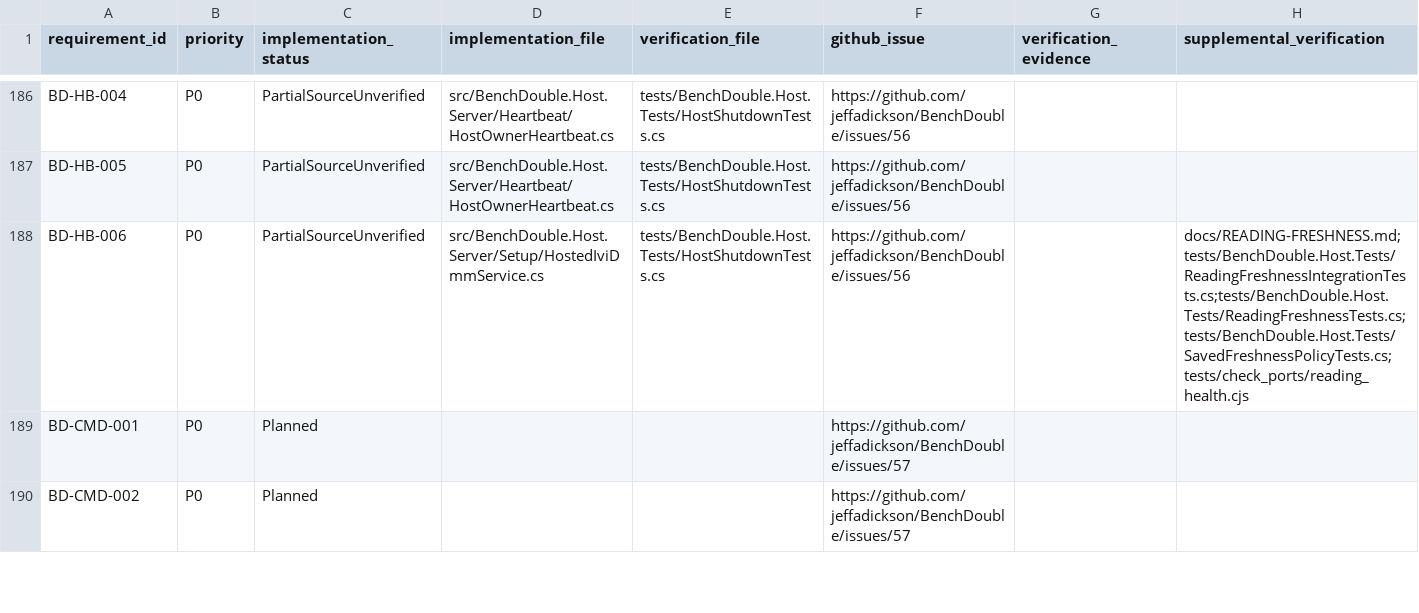
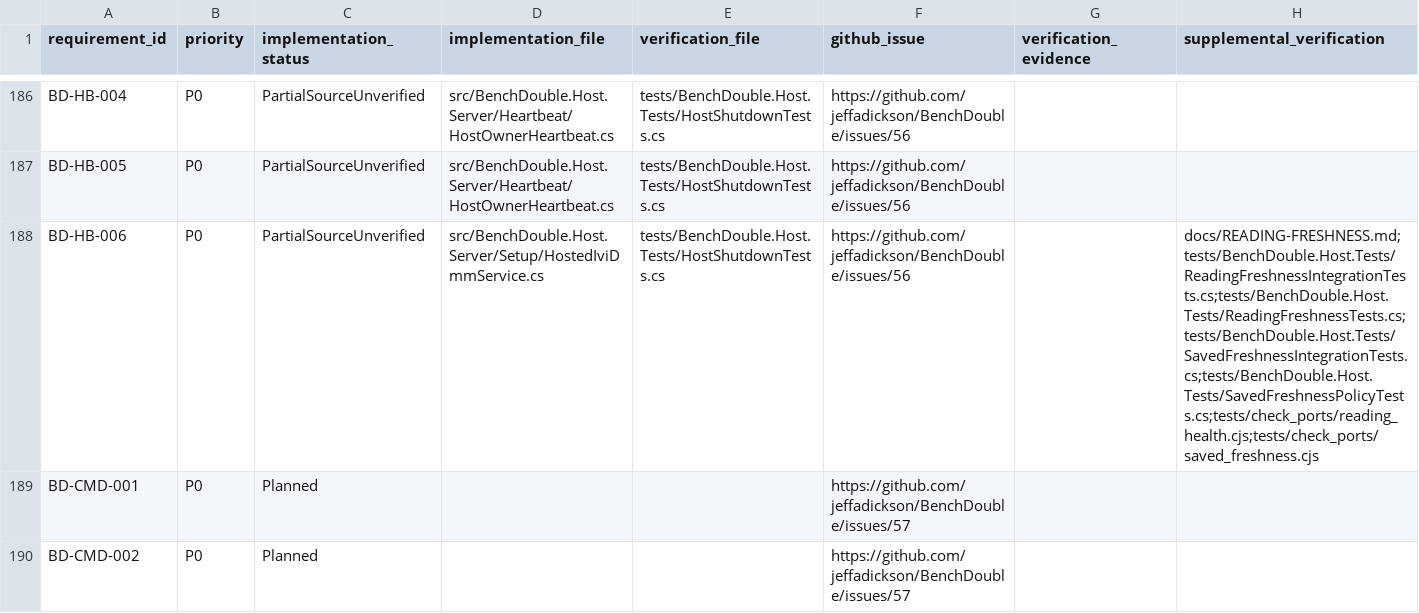
Before and after one commit to jeffadickson/BenchForge, a CSV file: requirements/traceability.csv, drawn as a sheet; only a part is shown, gaps mark what is left out.

```diff
--- a/requirements/traceability.csv
+++ b/requirements/traceability.csv
@@ -187,3 +187,3 @@ BD-HB-004,P0,PartialSourceUnverified,src/BenchDouble.Host.Server/Heartbeat/HostO
 BD-HB-005,P0,PartialSourceUnverified,src/BenchDouble.Host.Server/Heartbeat/HostOwnerHeartbeat.cs,tests/BenchDouble.Host.Tests/HostShutdownTests.cs,https://github.com/jeffadickson/BenchDouble/issues/56,,
-BD-HB-006,P0,PartialSourceUnverified,src/BenchDouble.Host.Server/Setup/HostedIviDmmService.cs,tests/BenchDouble.Host.Tests/HostShutdownTests.cs,https://github.com/jeffadickson/BenchDouble/issues/56,,docs/READING-FRESHNESS.md;tests/BenchDouble.Host.Tests/ReadingFreshnessIntegrationTests.cs;tests/BenchDouble.Host.Tests/ReadingFreshnessTests.cs;tests/BenchDouble.Host.Tests/SavedFreshnessPolicyTests.cs;tests/check_ports/reading_health.cjs
+BD-HB-006,P0,PartialSourceUnverified,src/BenchDouble.Host.Server/Setup/HostedIviDmmService.cs,tests/BenchDouble.Host.Tests/HostShutdownTests.cs,https://github.com/jeffadickson/BenchDouble/issues/56,,docs/READING-FRESHNESS.md;tests/BenchDouble.Host.Tests/ReadingFreshnessIntegrationTests.cs;tests/BenchDouble.Host.Tests/ReadingFreshnessTests.cs;tests/BenchDouble.Host.Tests/SavedFreshnessIntegrationTests.cs;tests/BenchDouble.Host.Tests/SavedFreshnessPolicyTests.cs;tests/check_ports/reading_health.cjs;tests/check_ports/saved_freshness.cjs
 BD-CMD-001,P0,Planned,,,https://github.com/jeffadickson/BenchDouble/issues/57,,
```
Also changed, not shown: requirements/full-audit.csv, 7 other files.
